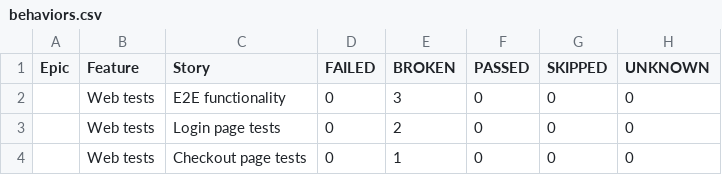
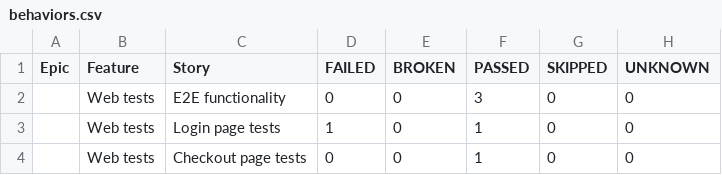
Before and after one commit to xt4k/RakutenSweetShop, a CSV file: data/behaviors.csv, drawn as a sheet.

```diff
--- a/data/behaviors.csv
+++ b/data/behaviors.csv
@@ -1,4 +1,4 @@
 "Epic","Feature","Story","FAILED","BROKEN","PASSED","SKIPPED","UNKNOWN"
-"","Web tests","E2E functionality","0","3","0","0","0"
-"","Web tests","Login page tests","0","2","0","0","0"
-"","Web tests","Checkout page tests","0","1","0","0","0"
+"","Web tests","E2E functionality","0","0","3","0","0"
+"","Web tests","Login page tests","1","0","1","0","0"
+"","Web tests","Checkout page tests","0","0","1","0","0"
```
Also changed, not shown: data/suites.csv, 47 other files.
